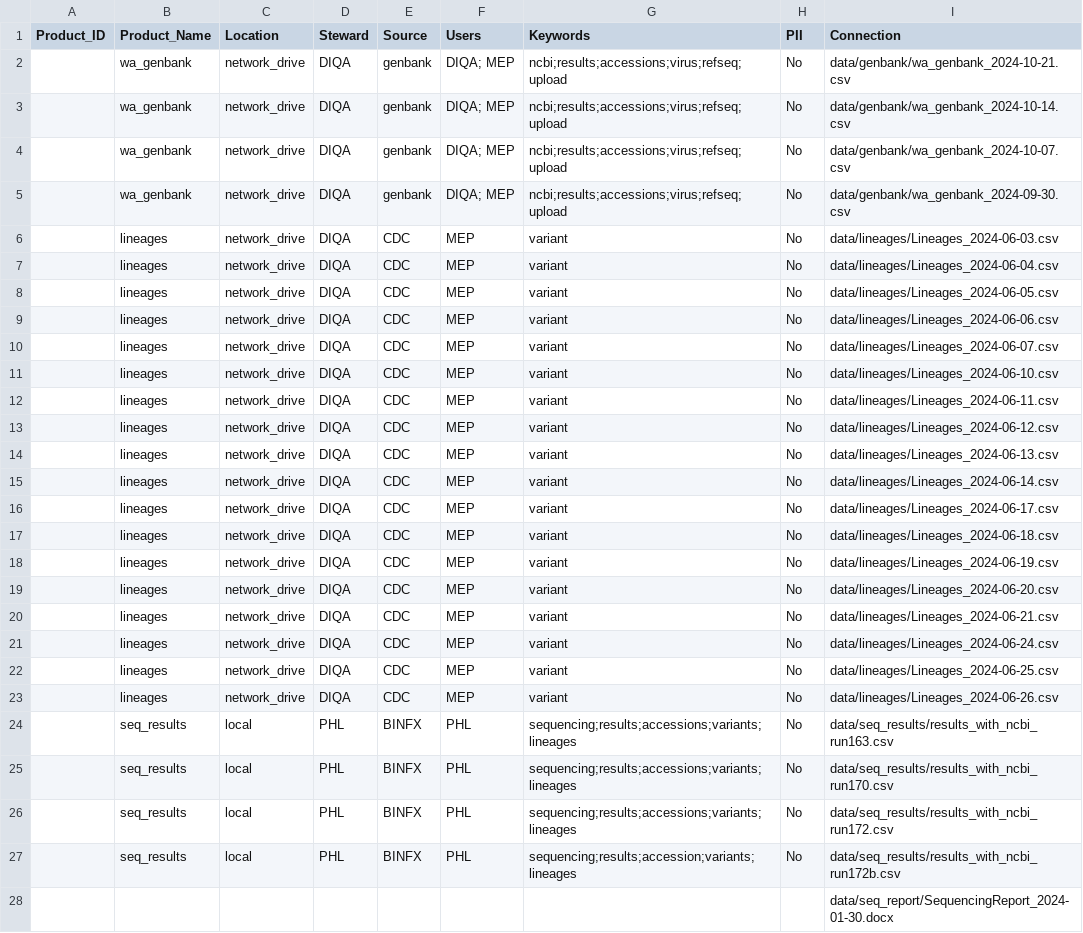
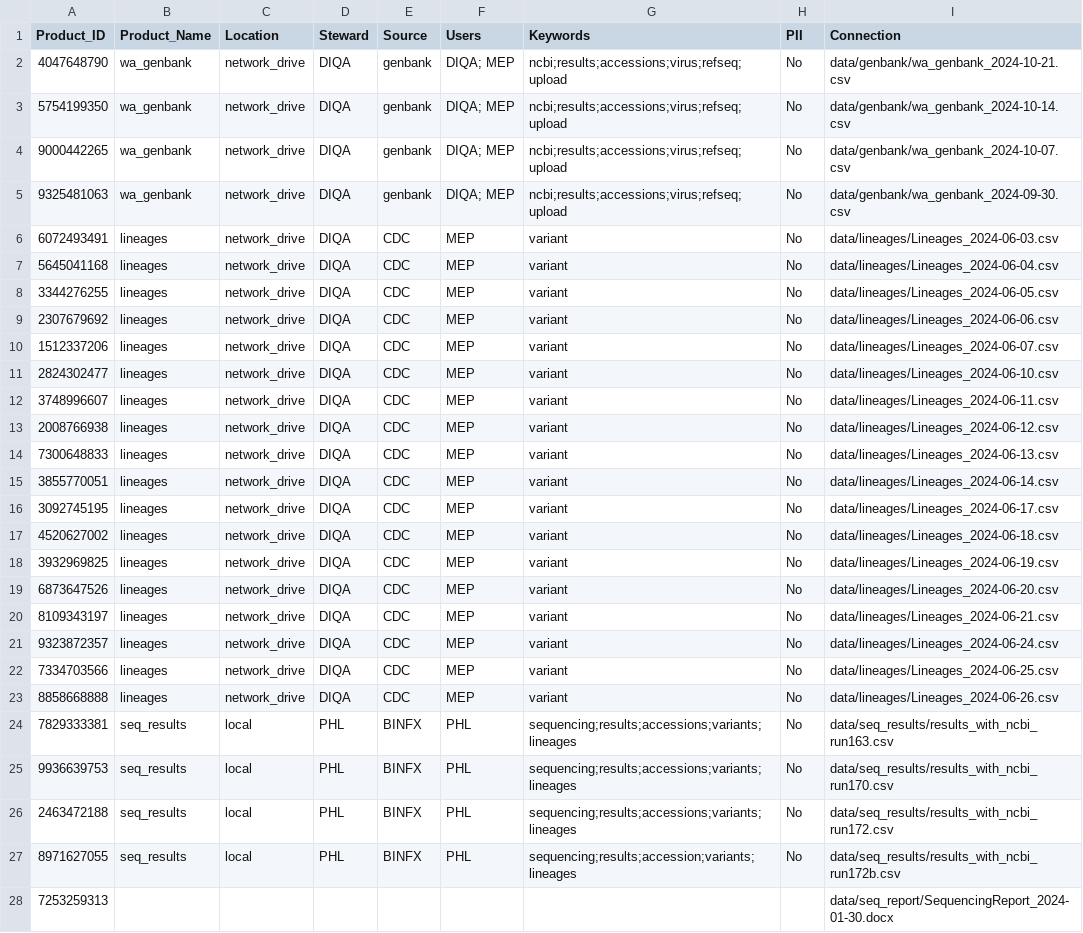
Before and after one commit to NW-PaGe/dstt_catalog_demo, a CSV file: metadata.csv, drawn as a sheet.

```diff
--- a/metadata.csv
+++ b/metadata.csv
@@ -1,28 +1,28 @@
 Product_ID,Product_Name,Location,Steward,Source,Users,Keywords,PII,Connection
-,wa_genbank,network_drive,DIQA,genbank,DIQA; MEP,ncbi;results;accessions;virus;refseq;upload,No,data/genbank/wa_genbank_2024-10-21.csv
-,wa_genbank,network_drive,DIQA,genbank,DIQA; MEP,ncbi;results;accessions;virus;refseq;upload,No,data/genbank/wa_genbank_2024-10-14.csv
-,wa_genbank,network_drive,DIQA,genbank,DIQA; MEP,ncbi;results;accessions;virus;refseq;upload,No,data/genbank/wa_genbank_2024-10-07.csv
-,wa_genbank,network_drive,DIQA,genbank,DIQA; MEP,ncbi;results;accessions;virus;refseq;upload,No,data/genbank/wa_genbank_2024-09-30.csv
-,lineages,network_drive,DIQA,CDC,MEP,variant,No,data/lineages/Lineages_2024-06-03.csv
-,lineages,network_drive,DIQA,CDC,MEP,variant,No,data/lineages/Lineages_2024-06-04.csv
-,lineages,network_drive,DIQA,CDC,MEP,variant,No,data/lineages/Lineages_2024-06-05.csv
-,lineages,network_drive,DIQA,CDC,MEP,variant,No,data/lineages/Lineages_2024-06-06.csv
-,lineages,network_drive,DIQA,CDC,MEP,variant,No,data/lineages/Lineages_2024-06-07.csv
-,lineages,network_drive,DIQA,CDC,MEP,variant,No,data/lineages/Lineages_2024-06-10.csv
-,lineages,network_drive,DIQA,CDC,MEP,variant,No,data/lineages/Lineages_2024-06-11.csv
-,lineages,network_drive,DIQA,CDC,MEP,variant,No,data/lineages/Lineages_2024-06-12.csv
-,lineages,network_drive,DIQA,CDC,MEP,variant,No,data/lineages/Lineages_2024-06-13.csv
-,lineages,network_drive,DIQA,CDC,MEP,variant,No,data/lineages/Lineages_2024-06-14.csv
-,lineages,network_drive,DIQA,CDC,MEP,variant,No,data/lineages/Lineages_2024-06-17.csv
-,lineages,network_drive,DIQA,CDC,MEP,variant,No,data/lineages/Lineages_2024-06-18.csv
-,lineages,network_drive,DIQA,CDC,MEP,variant,No,data/lineages/Lineages_2024-06-19.csv
-,lineages,network_drive,DIQA,CDC,MEP,variant,No,data/lineages/Lineages_2024-06-20.csv
-,lineages,network_drive,DIQA,CDC,MEP,variant,No,data/lineages/Lineages_2024-06-21.csv
-,lineages,network_drive,DIQA,CDC,MEP,variant,No,data/lineages/Lineages_2024-06-24.csv
-,lineages,network_drive,DIQA,CDC,MEP,variant,No,data/lineages/Lineages_2024-06-25.csv
-,lineages,network_drive,DIQA,CDC,MEP,variant,No,data/lineages/Lineages_2024-06-26.csv
-,seq_results,local,PHL,BINFX,PHL,sequencing;results;accessions;variants;lineages,No,data/seq_results/results_with_ncbi_run163.csv
-,seq_results,local,PHL,BINFX,PHL,sequencing;results;accessions;variants;lineages,No,data/seq_results/results_with_ncbi_run170.csv
-,seq_results,local,PHL,BINFX,PHL,sequencing;results;accessions;variants;lineages,No,data/seq_results/results_with_ncbi_run172.csv
-,seq_results,local,PHL,BINFX,PHL,sequencing;results;accession;variants;lineages,No,data/seq_results/results_with_ncbi_run172b.csv
-,,,,,,,,data/seq_report/SequencingReport_2024-01-30.docx
+4047648790,wa_genbank,network_drive,DIQA,genbank,DIQA; MEP,ncbi;results;accessions;virus;refseq;upload,No,data/genbank/wa_genbank_2024-10-21.csv
+5754199350,wa_genbank,network_drive,DIQA,genbank,DIQA; MEP,ncbi;results;accessions;virus;refseq;upload,No,data/genbank/wa_genbank_2024-10-14.csv
+9000442265,wa_genbank,network_drive,DIQA,genbank,DIQA; MEP,ncbi;results;accessions;virus;refseq;upload,No,data/genbank/wa_genbank_2024-10-07.csv
+9325481063,wa_genbank,network_drive,DIQA,genbank,DIQA; MEP,ncbi;results;accessions;virus;refseq;upload,No,data/genbank/wa_genbank_2024-09-30.csv
+6072493491,lineages,network_drive,DIQA,CDC,MEP,variant,No,data/lineages/Lineages_2024-06-03.csv
+5645041168,lineages,network_drive,DIQA,CDC,MEP,variant,No,data/lineages/Lineages_2024-06-04.csv
+3344276255,lineages,network_drive,DIQA,CDC,MEP,variant,No,data/lineages/Lineages_2024-06-05.csv
+2307679692,lineages,network_drive,DIQA,CDC,MEP,variant,No,data/lineages/Lineages_2024-06-06.csv
+1512337206,lineages,network_drive,DIQA,CDC,MEP,variant,No,data/lineages/Lineages_2024-06-07.csv
+2824302477,lineages,network_drive,DIQA,CDC,MEP,variant,No,data/lineages/Lineages_2024-06-10.csv
+3748996607,lineages,network_drive,DIQA,CDC,MEP,variant,No,data/lineages/Lineages_2024-06-11.csv
+2008766938,lineages,network_drive,DIQA,CDC,MEP,variant,No,data/lineages/Lineages_2024-06-12.csv
+7300648833,lineages,network_drive,DIQA,CDC,MEP,variant,No,data/lineages/Lineages_2024-06-13.csv
+3855770051,lineages,network_drive,DIQA,CDC,MEP,variant,No,data/lineages/Lineages_2024-06-14.csv
+3092745195,lineages,network_drive,DIQA,CDC,MEP,variant,No,data/lineages/Lineages_2024-06-17.csv
+4520627002,lineages,network_drive,DIQA,CDC,MEP,variant,No,data/lineages/Lineages_2024-06-18.csv
+3932969825,lineages,network_drive,DIQA,CDC,MEP,variant,No,data/lineages/Lineages_2024-06-19.csv
+6873647526,lineages,network_drive,DIQA,CDC,MEP,variant,No,data/lineages/Lineages_2024-06-20.csv
+8109343197,lineages,network_drive,DIQA,CDC,MEP,variant,No,data/lineages/Lineages_2024-06-21.csv
+9323872357,lineages,network_drive,DIQA,CDC,MEP,variant,No,data/lineages/Lineages_2024-06-24.csv
+7334703566,lineages,network_drive,DIQA,CDC,MEP,variant,No,data/lineages/Lineages_2024-06-25.csv
+8858668888,lineages,network_drive,DIQA,CDC,MEP,variant,No,data/lineages/Lineages_2024-06-26.csv
+7829333381,seq_results,local,PHL,BINFX,PHL,sequencing;results;accessions;variants;lineages,No,data/seq_results/results_with_ncbi_run163.csv
+9936639753,seq_results,local,PHL,BINFX,PHL,sequencing;results;accessions;variants;lineages,No,data/seq_results/results_with_ncbi_run170.csv
+2463472188,seq_results,local,PHL,BINFX,PHL,sequencing;results;accessions;variants;lineages,No,data/seq_results/results_with_ncbi_run172.csv
+8971627055,seq_results,local,PHL,BINFX,PHL,sequencing;results;accession;variants;lineages,No,data/seq_results/results_with_ncbi_run172b.csv
+7253259313,,,,,,,,data/seq_report/SequencingReport_2024-01-30.docx
```
Also changed, not shown: 2 other files.
